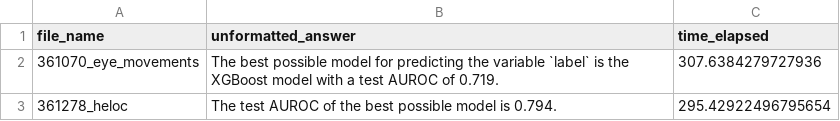
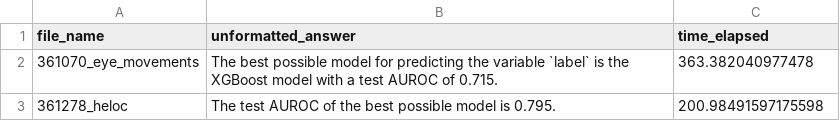
Before and after one commit to ajy25/TableMage, a CSV file: benchmarking/ml/results/tablemage_llama3.1_8b/classification_numerical_performances.csv, drawn as a sheet.

```diff
--- a/benchmarking/ml/results/tablemage_llama3.1_8b/classification_numerical_performances.csv
+++ b/benchmarking/ml/results/tablemage_llama3.1_8b/classification_numerical_performances.csv
@@ -1,3 +1,3 @@
 file_name,unformatted_answer,time_elapsed
-361070_eye_movements,The best possible model for predicting the variable `label` is the XGBoost model with a test AUROC of 0.719.,307.6384279727936
-361278_heloc,The test AUROC of the best possible model is 0.794.,295.42922496795654
+361070_eye_movements,The best possible model for predicting the variable `label` is the XGBoost model with a test AUROC of 0.715.,363.382040977478
+361278_heloc,The test AUROC of the best possible model is 0.795.,200.98491597175598
```
Also changed, not shown: benchmarking/ml/results/tablemage_llama3.1_8b/classification_mixed_performances.csv, benchmarking/ml/results/tablemage_llama3.1_8b/regression_numerical_performances.csv, 19 other files.
